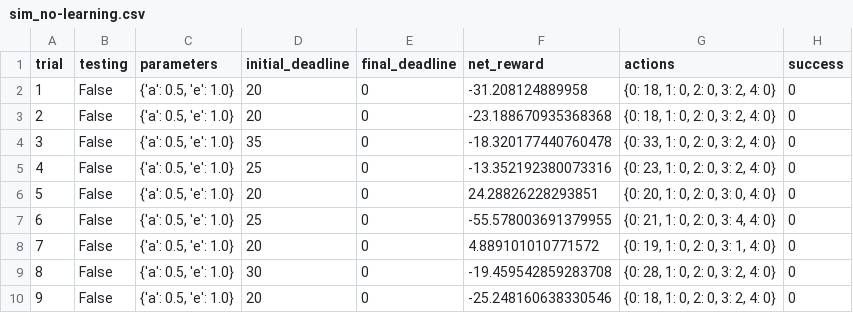
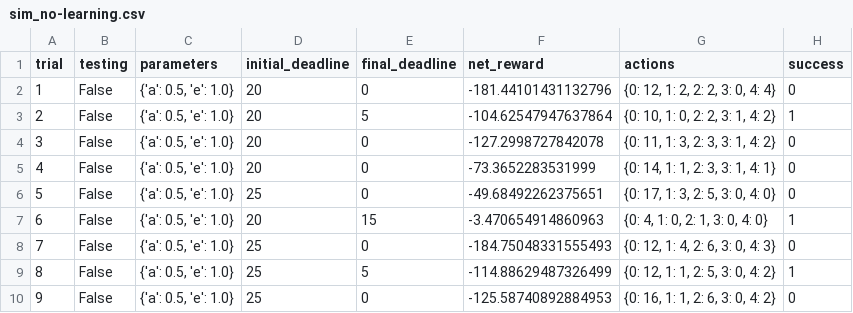
Before and after one commit to gyhkevin/udacity-ML-2, a CSV file: p4/smartcab/logs/sim_no-learning.csv, drawn as a sheet; only a part is shown; the diff covers the shown part only.

```diff
--- a/p4/smartcab/logs/sim_no-learning.csv
+++ b/p4/smartcab/logs/sim_no-learning.csv
@@ -1,10 +1,10 @@
 trial,testing,parameters,initial_deadline,final_deadline,net_reward,actions,success
-1,False,"{'a': 0.5, 'e': 1.0}",20,0,-31.208124889958,"{0: 18, 1: 0, 2: 0, 3: 2, 4: 0}",0
-2,False,"{'a': 0.5, 'e': 1.0}",20,0,-23.188670935368368,"{0: 18, 1: 0, 2: 0, 3: 2, 4: 0}",0
-3,False,"{'a': 0.5, 'e': 1.0}",35,0,-18.320177440760478,"{0: 33, 1: 0, 2: 0, 3: 2, 4: 0}",0
-4,False,"{'a': 0.5, 'e': 1.0}",25,0,-13.352192380073316,"{0: 23, 1: 0, 2: 0, 3: 2, 4: 0}",0
-5,False,"{'a': 0.5, 'e': 1.0}",20,0,24.28826228293851,"{0: 20, 1: 0, 2: 0, 3: 0, 4: 0}",0
-6,False,"{'a': 0.5, 'e': 1.0}",25,0,-55.578003691379955,"{0: 21, 1: 0, 2: 0, 3: 4, 4: 0}",0
-7,False,"{'a': 0.5, 'e': 1.0}",20,0,4.889101010771572,"{0: 19, 1: 0, 2: 0, 3: 1, 4: 0}",0
-8,False,"{'a': 0.5, 'e': 1.0}",30,0,-19.459542859283708,"{0: 28, 1: 0, 2: 0, 3: 2, 4: 0}",0
-9,False,"{'a': 0.5, 'e': 1.0}",20,0,-25.248160638330546,"{0: 18, 1: 0, 2: 0, 3: 2, 4: 0}",0
+1,False,"{'a': 0.5, 'e': 1.0}",20,0,-181.44101431132796,"{0: 12, 1: 2, 2: 2, 3: 0, 4: 4}",0
+2,False,"{'a': 0.5, 'e': 1.0}",20,5,-104.62547947637864,"{0: 10, 1: 0, 2: 2, 3: 1, 4: 2}",1
+3,False,"{'a': 0.5, 'e': 1.0}",20,0,-127.2998727842078,"{0: 11, 1: 3, 2: 3, 3: 1, 4: 2}",0
+4,False,"{'a': 0.5, 'e': 1.0}",20,0,-73.3652283531999,"{0: 14, 1: 1, 2: 3, 3: 1, 4: 1}",0
+5,False,"{'a': 0.5, 'e': 1.0}",25,0,-49.68492262375651,"{0: 17, 1: 3, 2: 5, 3: 0, 4: 0}",0
+6,False,"{'a': 0.5, 'e': 1.0}",20,15,-3.470654914860963,"{0: 4, 1: 0, 2: 1, 3: 0, 4: 0}",1
+7,False,"{'a': 0.5, 'e': 1.0}",25,0,-184.75048331555493,"{0: 12, 1: 4, 2: 6, 3: 0, 4: 3}",0
+8,False,"{'a': 0.5, 'e': 1.0}",25,5,-114.88629487326499,"{0: 12, 1: 1, 2: 5, 3: 0, 4: 2}",1
+9,False,"{'a': 0.5, 'e': 1.0}",25,0,-125.58740892884953,"{0: 16, 1: 1, 2: 6, 3: 0, 4: 2}",0
```
Also changed, not shown: 55 edited cells elsewhere in this file, p4/smartcab/logs/sim_default-learning.csv, 6 other files.
